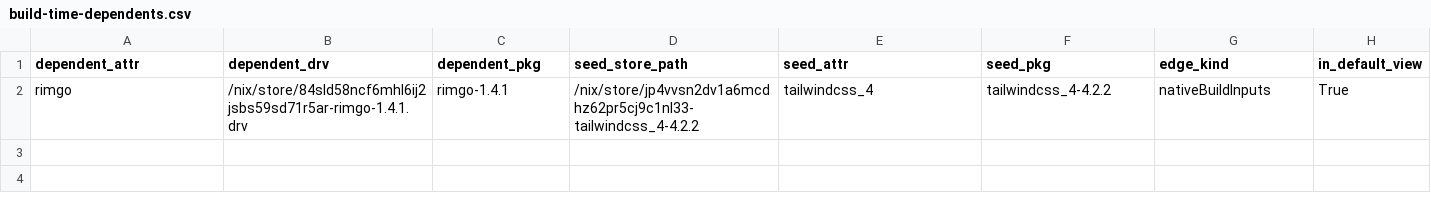
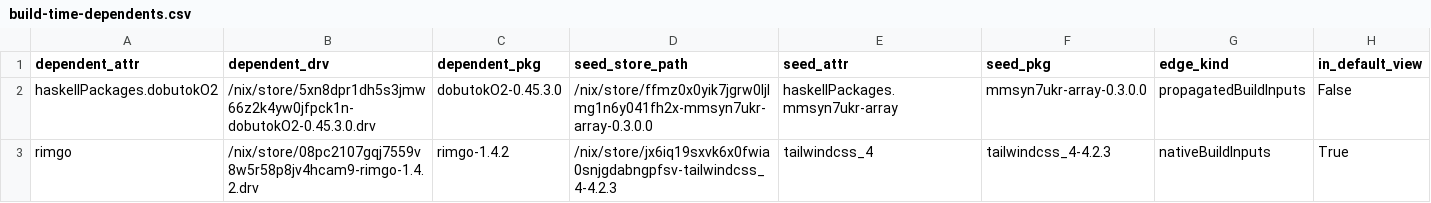
Before and after one commit to ak2k/nix-507531-scope, a CSV file: unstable/build-time-dependents.csv, drawn as a sheet.

```diff
--- a/unstable/build-time-dependents.csv
+++ b/unstable/build-time-dependents.csv
@@ -1,2 +1,3 @@
 dependent_attr,dependent_drv,dependent_pkg,seed_store_path,seed_attr,seed_pkg,edge_kind,in_default_view
-rimgo,/nix/store/84sld58ncf6mhl6ij2jsbs59sd71r5ar-rimgo-1.4.1.drv,rimgo-1.4.1,/nix/store/jp4vvsn2dv1a6mcdhz62pr5cj9c1nl33-tailwindcss_4-4.2.2,tailwindcss_4,tailwindcss_4-4.2.2,nativeBuildInputs,True
+haskellPackages.dobutokO2,/nix/store/5xn8dpr1dh5s3jmw66z2k4yw0jfpck1n-dobutokO2-0.45.3.0.drv,dobutokO2-0.45.3.0,/nix/store/ffmz0x0yik7jgrw0ljlmg1n6y041fh2x-mmsyn7ukr-array-0.3.0.0,haskellPackages.mmsyn7ukr-array,mmsyn7ukr-array-0.3.0.0,propagatedBuildInputs,False
+rimgo,/nix/store/08pc2107gqj7559v8w5r58p8jv4hcam9-rimgo-1.4.2.drv,rimgo-1.4.2,/nix/store/jx6iq19sxvk6x0fwia0snjgdabngpfsv-tailwindcss_4-4.2.3,tailwindcss_4,tailwindcss_4-4.2.3,nativeBuildInputs,True
```
Also changed, not shown: 21 other files.
